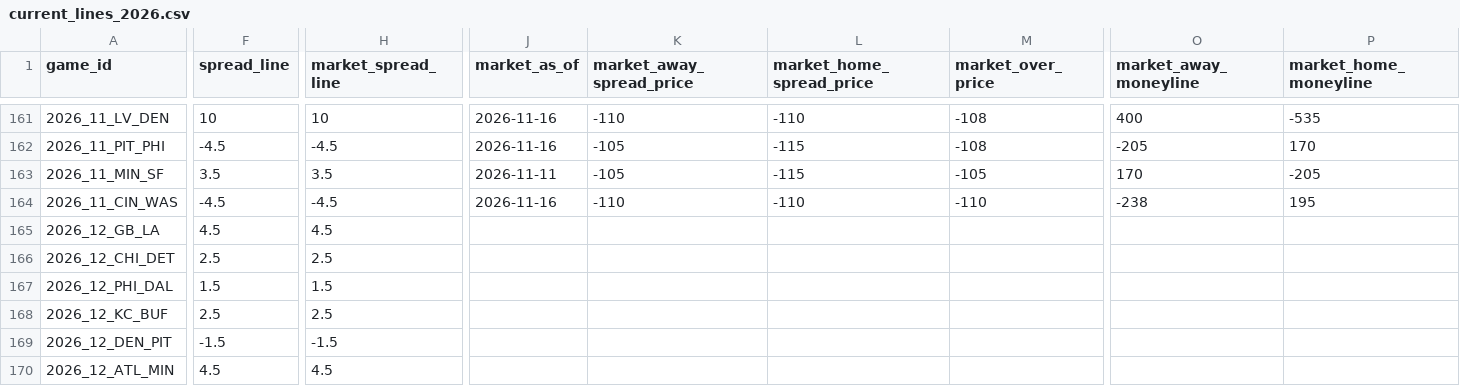
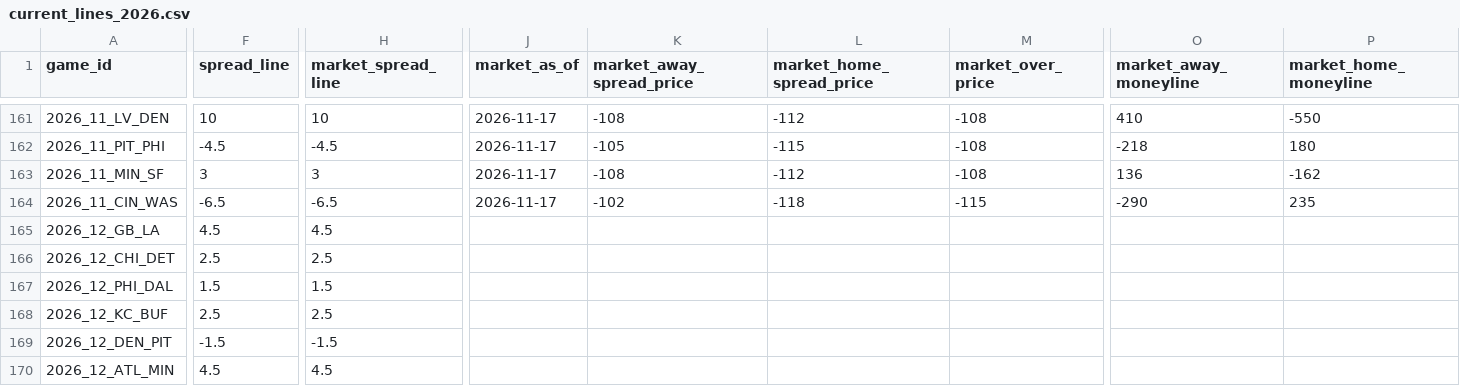
Before and after one commit to rogerroot01/NFL-projections, a CSV file: data/current_lines_2026.csv, drawn as a sheet; only a part is shown, gaps mark what is left out; the diff covers the shown part only; the diff names each change by its address in the sheet, - before the commit and + after, or states it on an @@ line.

```diff
--- a/data/current_lines_2026.csv
+++ b/data/current_lines_2026.csv
-J161:J162 (market_as_of): 2026-11-16
+J161:J162 (market_as_of): 2026-11-17
-K161 (market_away_spread_price): -110
+K161 (market_away_spread_price): -108
-L161 (market_home_spread_price): -110
+L161 (market_home_spread_price): -112
-O161 (market_away_moneyline): 400
+O161 (market_away_moneyline): 410
-P161 (market_home_moneyline): -535
+P161 (market_home_moneyline): -550
-O162 (market_away_moneyline): -205
+O162 (market_away_moneyline): -218
-P162 (market_home_moneyline): 170
+P162 (market_home_moneyline): 180
-F163 (spread_line): 3.5
+F163 (spread_line): 3
-H163 (market_spread_line): 3.5
+H163 (market_spread_line): 3
-J163 (market_as_of): 2026-11-11
+J163 (market_as_of): 2026-11-17
-K163 (market_away_spread_price): -105
+K163 (market_away_spread_price): -108
-L163 (market_home_spread_price): -115
+L163 (market_home_spread_price): -112
-M163 (market_over_price): -105
+M163 (market_over_price): -108
-O163 (market_away_moneyline): 170
+O163 (market_away_moneyline): 136
-P163 (market_home_moneyline): -205
+P163 (market_home_moneyline): -162
-F164 (spread_line): -4.5
+F164 (spread_line): -6.5
-H164 (market_spread_line): -4.5
+H164 (market_spread_line): -6.5
-J164 (market_as_of): 2026-11-16
+J164 (market_as_of): 2026-11-17
-K164 (market_away_spread_price): -110
+K164 (market_away_spread_price): -102
-L164 (market_home_spread_price): -110
+L164 (market_home_spread_price): -118
-M164 (market_over_price): -110
+M164 (market_over_price): -115
-O164 (market_away_moneyline): -238
+O164 (market_away_moneyline): -290
-P164 (market_home_moneyline): 195
+P164 (market_home_moneyline): 235
```
Also changed, not shown: 75 edited cells elsewhere in this file, data/current_results_2026.csv, data/early_lines.csv, 7 other files.
